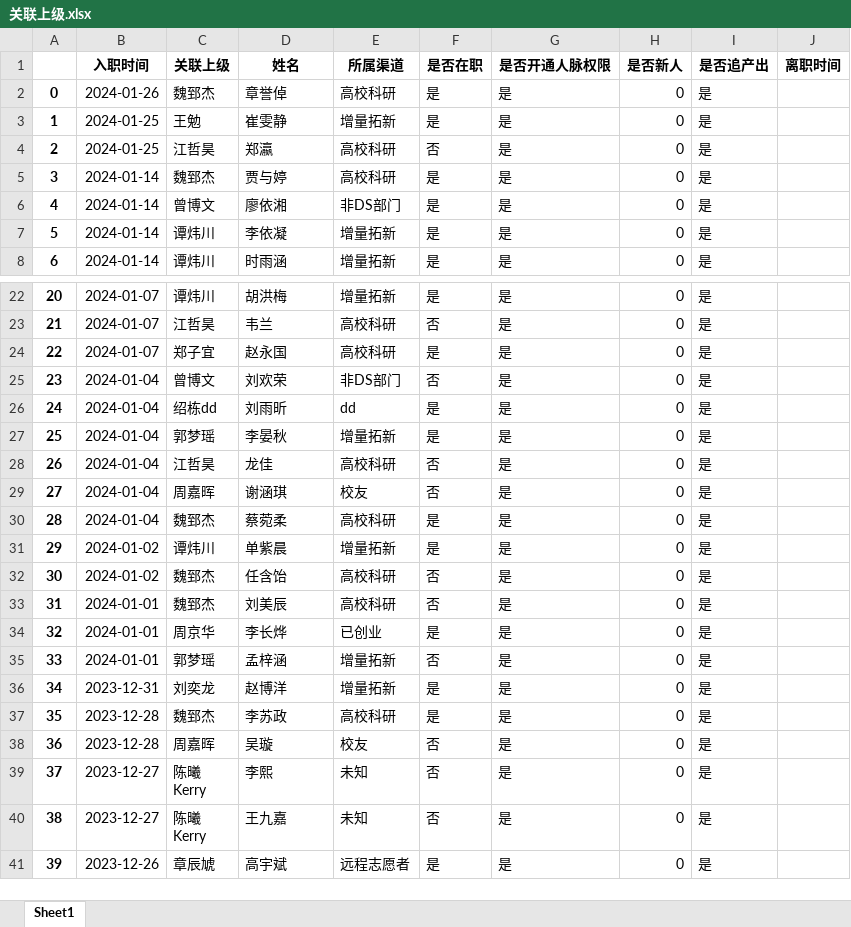
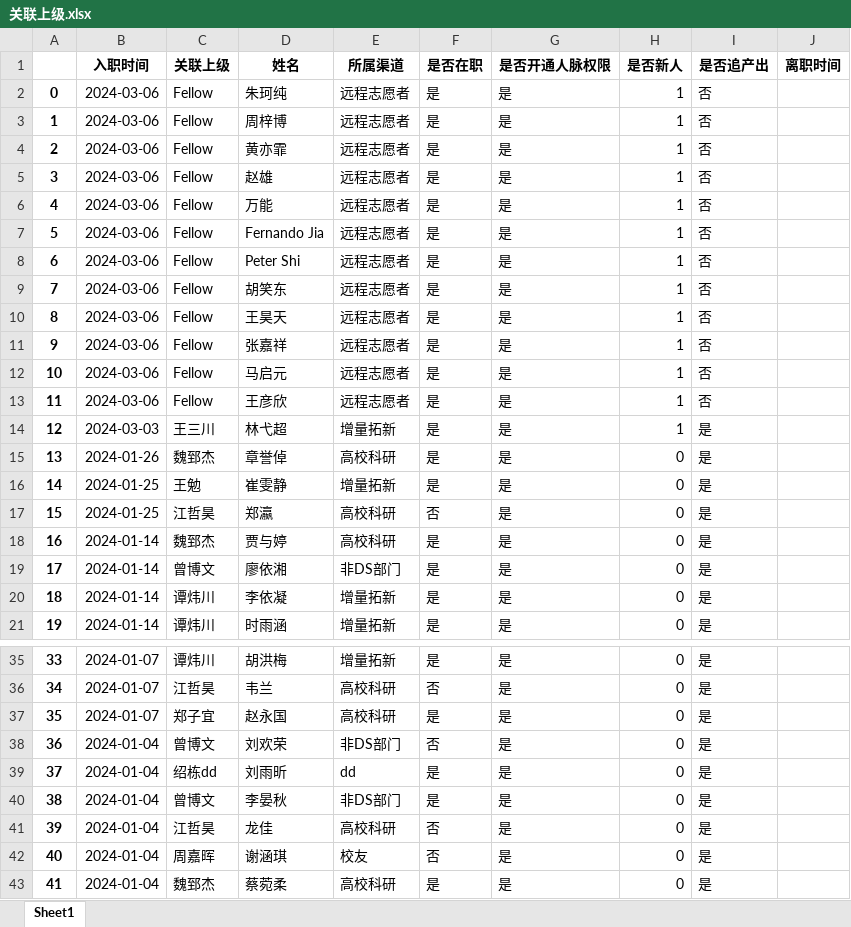
Before and after one commit to caoshankuangren/F24-dashboard, an Excel workbook: F24看板0304/关联上级.xlsx, sheet Sheet1, drawn as a sheet; only a part is shown, gaps mark what is left out; the shorter side is filled out with more unchanged rows; values as stored, in another font and other column widths than the file's, no borders; addresses are those after the commit; the diff covers the shown part only; the diff names each change by its address in the sheet, - before the commit and + after, or states it on an @@ line.

```diff
--- a/F24看板0304/关联上级.xlsx (sheet Sheet1)
+++ b/F24看板0304/关联上级.xlsx (sheet Sheet1)
+row 2: 0 | 2024-03-06 | Fellow | 朱珂纯 | 远程志愿者 | 是 | 是 | 1 | 否
+row 3: 1 | 2024-03-06 | Fellow | 周梓博 | 远程志愿者 | 是 | 是 | 1 | 否
+row 4: 2 | 2024-03-06 | Fellow | 黄亦霏 | 远程志愿者 | 是 | 是 | 1 | 否
+row 5: 3 | 2024-03-06 | Fellow | 赵雄 | 远程志愿者 | 是 | 是 | 1 | 否
+row 6: 4 | 2024-03-06 | Fellow | 万能 | 远程志愿者 | 是 | 是 | 1 | 否
+row 7: 5 | 2024-03-06 | Fellow | Fernando Jia | 远程志愿者 | 是 | 是 | 1 | 否
+row 8: 6 | 2024-03-06 | Fellow | Peter Shi | 远程志愿者 | 是 | 是 | 1 | 否
+row 9: 7 | 2024-03-06 | Fellow | 胡笑东 | 远程志愿者 | 是 | 是 | 1 | 否
+row 10: 8 | 2024-03-06 | Fellow | 王昊天 | 远程志愿者 | 是 | 是 | 1 | 否
+row 11: 9 | 2024-03-06 | Fellow | 张嘉祥 | 远程志愿者 | 是 | 是 | 1 | 否
+row 12: 10 | 2024-03-06 | Fellow | 马启元 | 远程志愿者 | 是 | 是 | 1 | 否
+row 13: 11 | 2024-03-06 | Fellow | 王彦欣 | 远程志愿者 | 是 | 是 | 1 | 否
+row 14: 12 | 2024-03-03 | 王三川 | 林弋超 | 增量拓新 | 是 | 是 | 1 | 是
@@ column A renumbered between rows 15 and 436 @@
-C40 (关联上级): 郭梦瑶
+C40 (关联上级): 曾博文
-E40 (所属渠道): 增量拓新
+E40 (所属渠道): 非DS部门
```
Also changed, not shown: 15 added rows and 12 edited cells elsewhere in this sheet, F24看板0304/下载数据/提交明细.xlsx, F24看板0304/下载数据/线索明细.xlsx, 48 other files.
